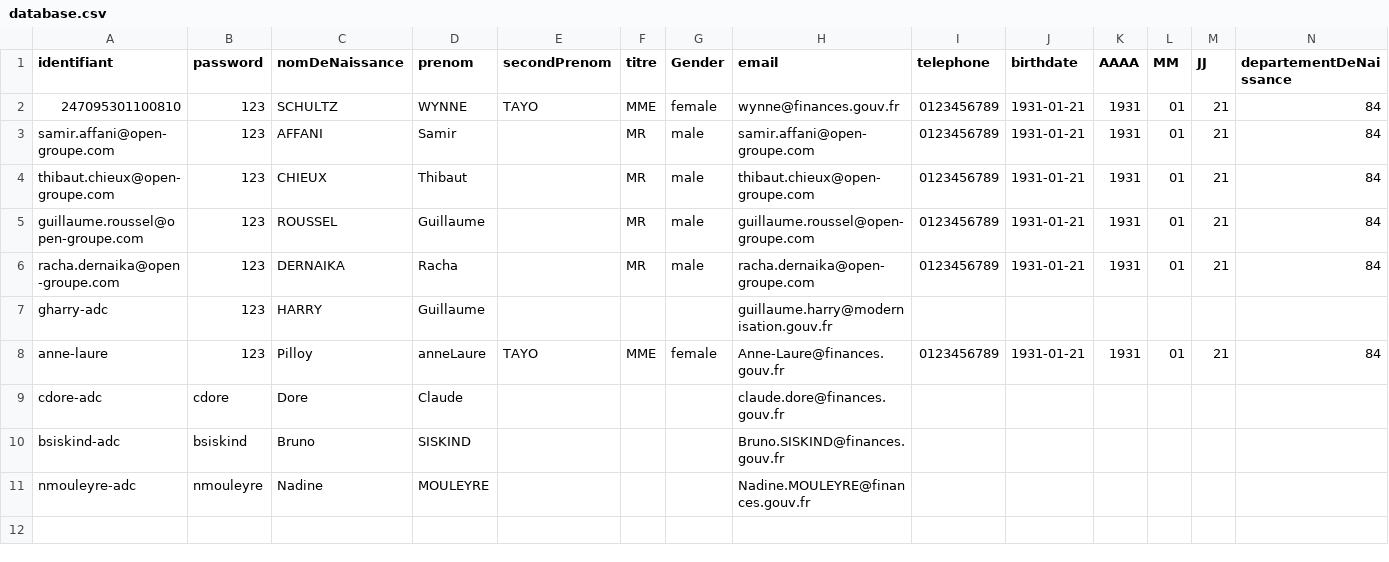
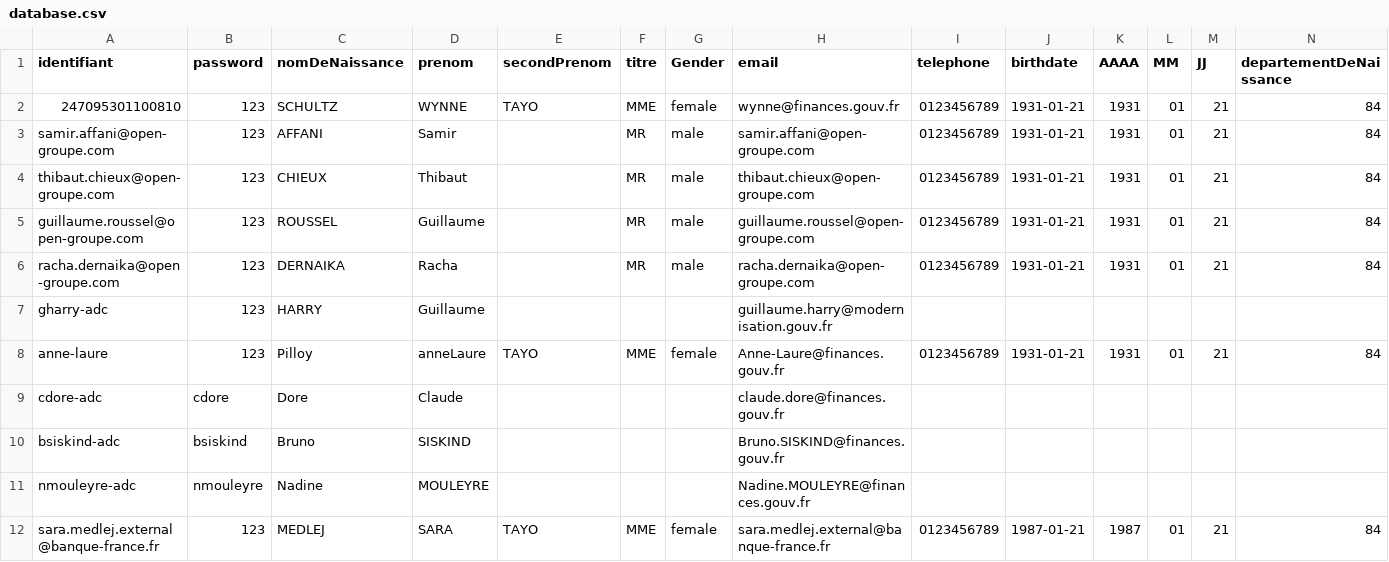
Before and after one commit to smedlej/identity-providers-examples, a CSV file: NodeJSES6/data/database.csv, drawn as a sheet; only a part is shown; rows hold the shown columns only; the diff names each change by its address in the sheet, - before the commit and + after, or states it on an @@ line.

Commit message:
update

```diff
--- a/NodeJSES6/data/database.csv
+++ b/NodeJSES6/data/database.csv
+row 12: sara.medlej.external@banque-france.fr | 123 | MEDLEJ | SARA | TAYO | MME | female | sara.medlej.external@banque-france.fr | 0123456789 | 1987-01-21 | 1987 | 01 | 21 | 84
```
